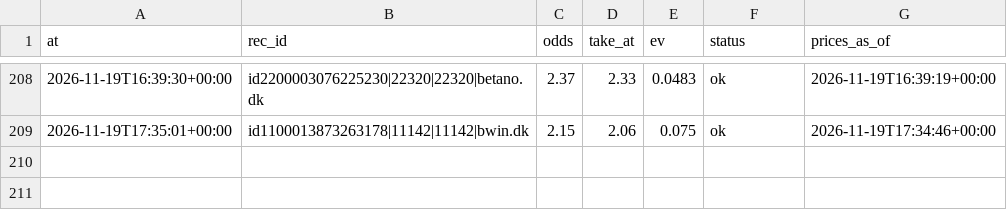
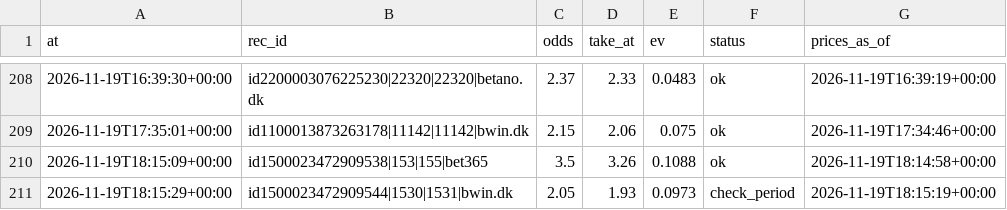
Before and after one commit to lukkeodds/livetest-log, a CSV file: data/notified.csv, drawn as a sheet; only a part is shown, gaps mark what is left out; the diff names each change by its address in the sheet, - before the commit and + after, or states it on an @@ line.

Commit message:
snapshot 20261119T181807Z: notified.csv

```diff
--- a/data/notified.csv
+++ b/data/notified.csv
+row 210: 2026-11-19T18:15:09+00:00 | id1500023472909538|153|155|bet365 | 3.5 | 3.26 | 0.1088 | ok | 2026-11-19T18:14:58+00:00
+row 211: 2026-11-19T18:15:29+00:00 | id1500023472909544|1530|1531|bwin.dk | 2.05 | 1.93 | 0.0973 | check_period | 2026-11-19T18:15:19+00:00
```
Also changed, not shown: 2 other files.
